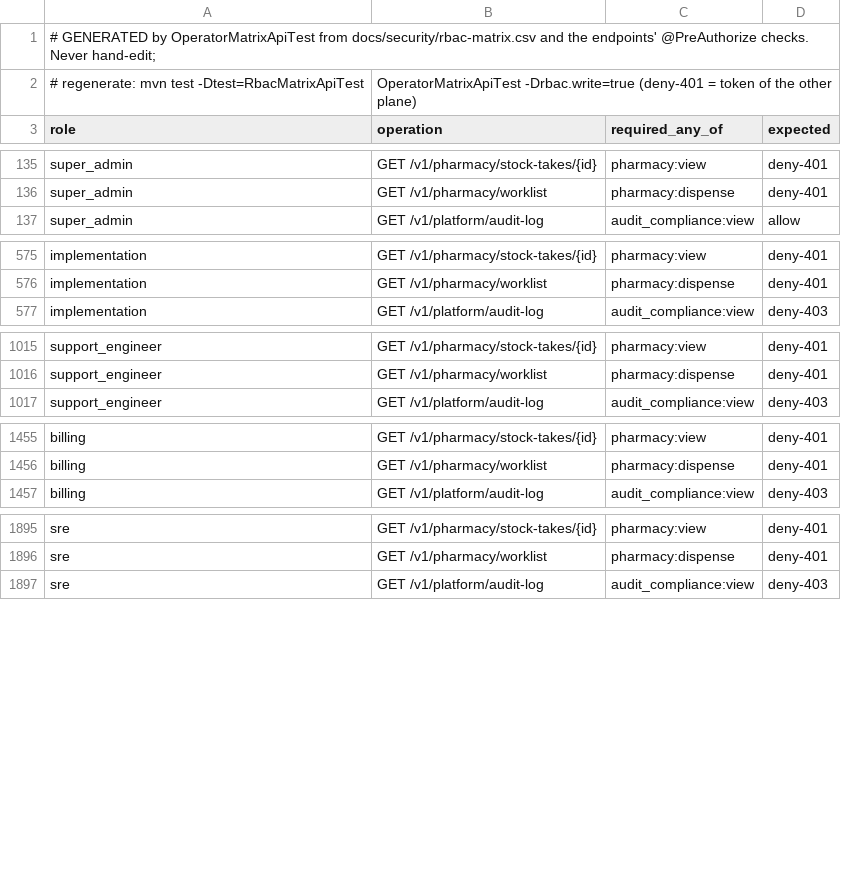
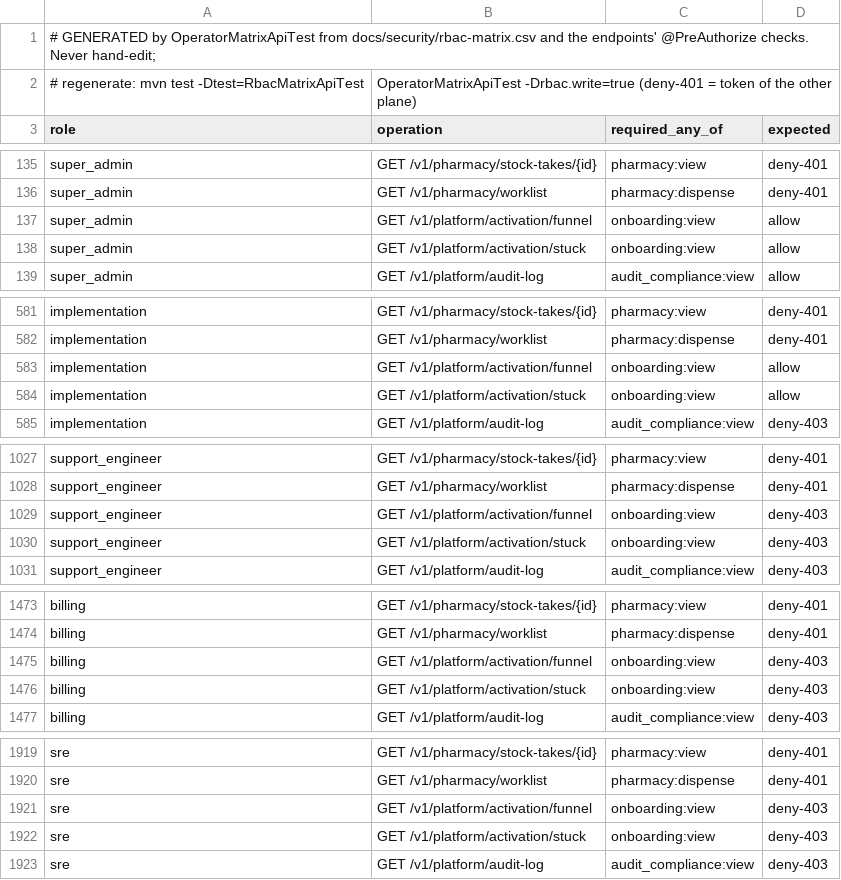
Before and after one commit to silpachandran08-web/Nabd, a CSV file: docs/security/rbac-generated-operator.csv, drawn as a sheet; only a part is shown, gaps mark what is left out; the diff covers the shown part only.

```diff
--- a/docs/security/rbac-generated-operator.csv
+++ b/docs/security/rbac-generated-operator.csv
@@ -136,2 +136,4 @@ super_admin,GET /v1/pharmacy/stock-takes/{id},pharmacy:view,deny-401
 super_admin,GET /v1/pharmacy/worklist,pharmacy:dispense,deny-401
+super_admin,GET /v1/platform/activation/funnel,onboarding:view,allow
+super_admin,GET /v1/platform/activation/stuck,onboarding:view,allow
 super_admin,GET /v1/platform/audit-log,audit_compliance:view,allow
@@ -576,2 +582,4 @@ implementation,GET /v1/pharmacy/stock-takes/{id},pharmacy:view,deny-401
 implementation,GET /v1/pharmacy/worklist,pharmacy:dispense,deny-401
+implementation,GET /v1/platform/activation/funnel,onboarding:view,allow
+implementation,GET /v1/platform/activation/stuck,onboarding:view,allow
 implementation,GET /v1/platform/audit-log,audit_compliance:view,deny-403
@@ -1016,2 +1028,4 @@ support_engineer,GET /v1/pharmacy/stock-takes/{id},pharmacy:view,deny-401
 support_engineer,GET /v1/pharmacy/worklist,pharmacy:dispense,deny-401
+support_engineer,GET /v1/platform/activation/funnel,onboarding:view,deny-403
+support_engineer,GET /v1/platform/activation/stuck,onboarding:view,deny-403
 support_engineer,GET /v1/platform/audit-log,audit_compliance:view,deny-403
@@ -1456,2 +1474,4 @@ billing,GET /v1/pharmacy/stock-takes/{id},pharmacy:view,deny-401
 billing,GET /v1/pharmacy/worklist,pharmacy:dispense,deny-401
+billing,GET /v1/platform/activation/funnel,onboarding:view,deny-403
+billing,GET /v1/platform/activation/stuck,onboarding:view,deny-403
 billing,GET /v1/platform/audit-log,audit_compliance:view,deny-403
@@ -1896,2 +1920,4 @@ sre,GET /v1/pharmacy/stock-takes/{id},pharmacy:view,deny-401
 sre,GET /v1/pharmacy/worklist,pharmacy:dispense,deny-401
+sre,GET /v1/platform/activation/funnel,onboarding:view,deny-403
+sre,GET /v1/platform/activation/stuck,onboarding:view,deny-403
 sre,GET /v1/platform/audit-log,audit_compliance:view,deny-403
```
Also changed, not shown: 32 added rows elsewhere in this file, docs/security/rbac-generated-clinic.csv, 21 other files.
